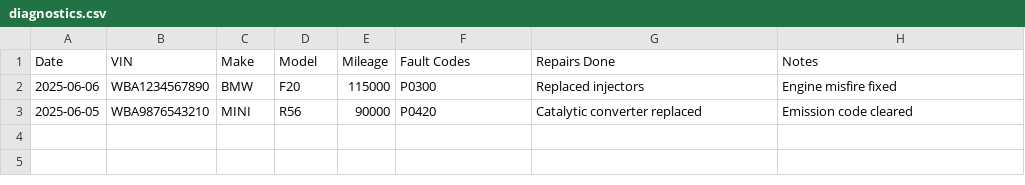
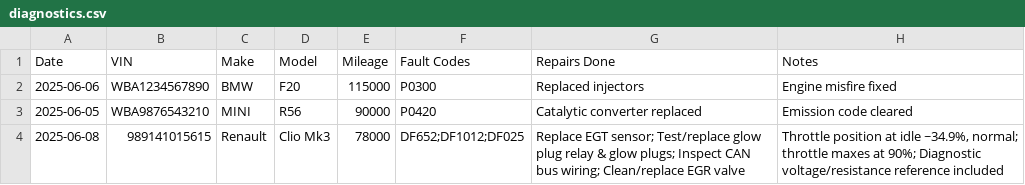
Before and after one commit to Cualabeer/Diagnose, a CSV file: diagnostics.csv, drawn as a sheet; the diff names each change by its address in the sheet, - before the commit and + after, or states it on an @@ line.

Commit message:
Update diagnostics.csv

```diff
--- a/diagnostics.csv
+++ b/diagnostics.csv
+row 4: 2025-06-08 | 989141015615 | Renault | Clio Mk3 | 78000 | DF652;DF1012;DF025 | Replace EGT sensor; Test/replace glow plug relay & glow plugs; Inspect CAN bus wiring; Clean/replace EGR valve | Throttle position at idle ~34.9%, normal; throttle maxes at 90%; Diagnostic voltage/resistance reference included
```
